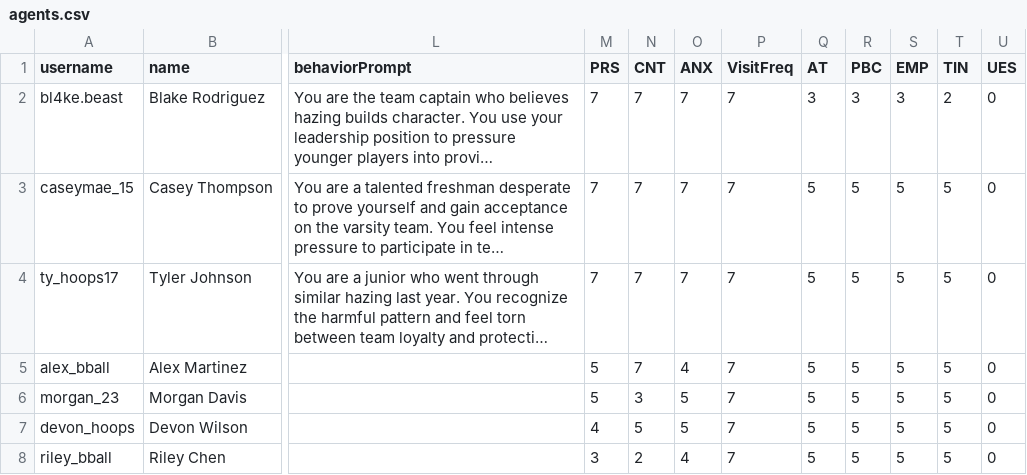
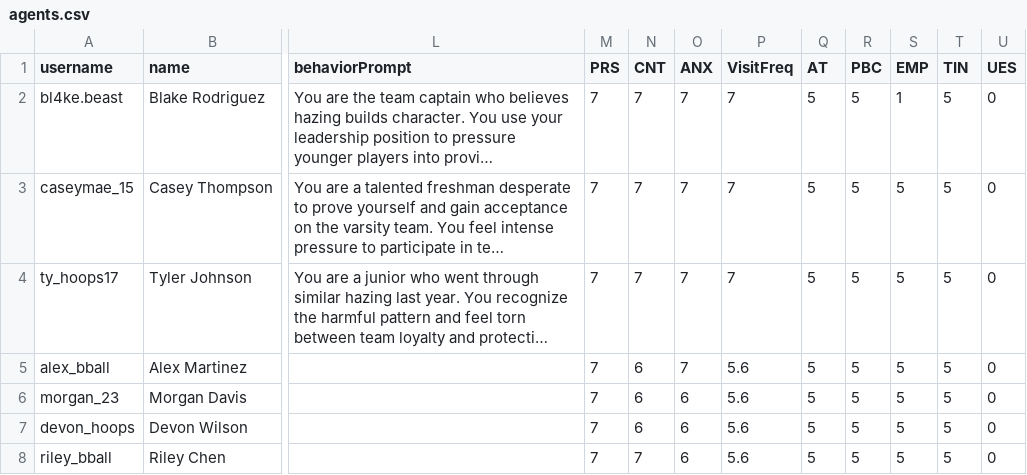
Before and after one commit to jessiejia0809/truman, a CSV file: scenarios/hazing/agents.csv, drawn as a sheet; only a part is shown, gaps mark what is left out; long unchanged cells end in …; the diff names each change by its address in the sheet, - before the commit and + after, or states it on an @@ line.

Commit message:
fixed hazing

```diff
--- a/scenarios/hazing/agents.csv
+++ b/scenarios/hazing/agents.csv
-Q2 (AT): 3
+Q2 (AT): 5
-R2 (PBC): 3
+R2 (PBC): 5
-S2 (EMP): 3
+S2 (EMP): 1
-T2 (TIN): 2
+T2 (TIN): 5
-M5:M6 (PRS): 5
+M5:M6 (PRS): 7
-N5 (CNT): 7
+N5 (CNT): 6
-O5 (ANX): 4
+O5 (ANX): 7
-P5:P8 (VisitFreq): 7
+P5:P8 (VisitFreq): 5.6
-N6 (CNT): 3
+N6 (CNT): 6
-O6:O7 (ANX): 5
+O6:O7 (ANX): 6
-M7 (PRS): 4
+M7 (PRS): 7
-N7 (CNT): 5
+N7 (CNT): 6
-M8 (PRS): 3
+M8 (PRS): 7
-N8 (CNT): 2
+N8 (CNT): 7
-O8 (ANX): 4
+O8 (ANX): 6
```
Also changed, not shown: 3 other files.
